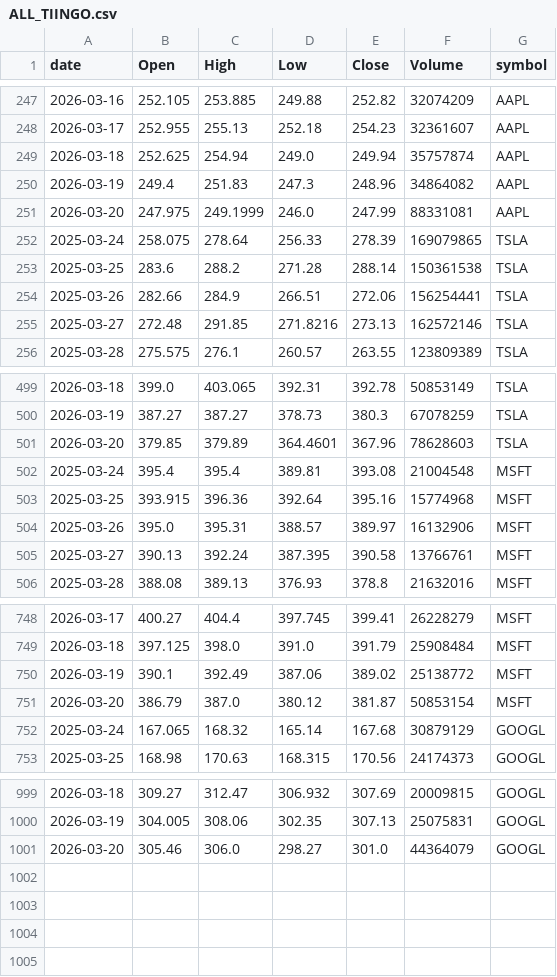
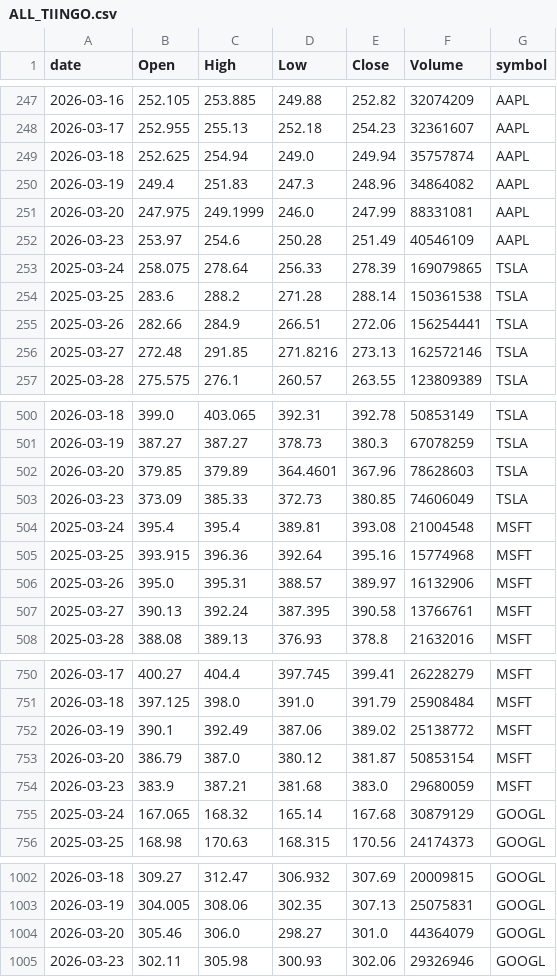
Before and after one commit to jauresfranck/pipeline_donnes-collectes_nettoye, a CSV file: data/tiingo/ALL_TIINGO.csv, drawn as a sheet; only a part is shown, gaps mark what is left out.

```diff
--- a/data/tiingo/ALL_TIINGO.csv
+++ b/data/tiingo/ALL_TIINGO.csv
@@ -251,2 +251,3 @@ date,Open,High,Low,Close,Volume,symbol
 2026-03-20,247.975,249.1999,246.0,247.99,88331081,AAPL
+2026-03-23,253.97,254.6,250.28,251.49,40546109,AAPL
 2025-03-24,258.075,278.64,256.33,278.39,169079865,TSLA
@@ -501,2 +502,3 @@ date,Open,High,Low,Close,Volume,symbol
 2026-03-20,379.85,379.89,364.4601,367.96,78628603,TSLA
+2026-03-23,373.09,385.33,372.73,380.85,74606049,TSLA
 2025-03-24,395.4,395.4,389.81,393.08,21004548,MSFT
@@ -751,2 +753,3 @@ date,Open,High,Low,Close,Volume,symbol
 2026-03-20,386.79,387.0,380.12,381.87,50853154,MSFT
+2026-03-23,383.9,387.21,381.68,383.0,29680059,MSFT
 2025-03-24,167.065,168.32,165.14,167.68,30879129,GOOGL
@@ -1001 +1004,2 @@ date,Open,High,Low,Close,Volume,symbol
 2026-03-20,305.46,306.0,298.27,301.0,44364079,GOOGL
+2026-03-23,302.11,305.98,300.93,302.06,29326946,GOOGL
```
Also changed, not shown: data/AAPL.csv, data/ALL_YFINANCE.csv, 23 other files.
